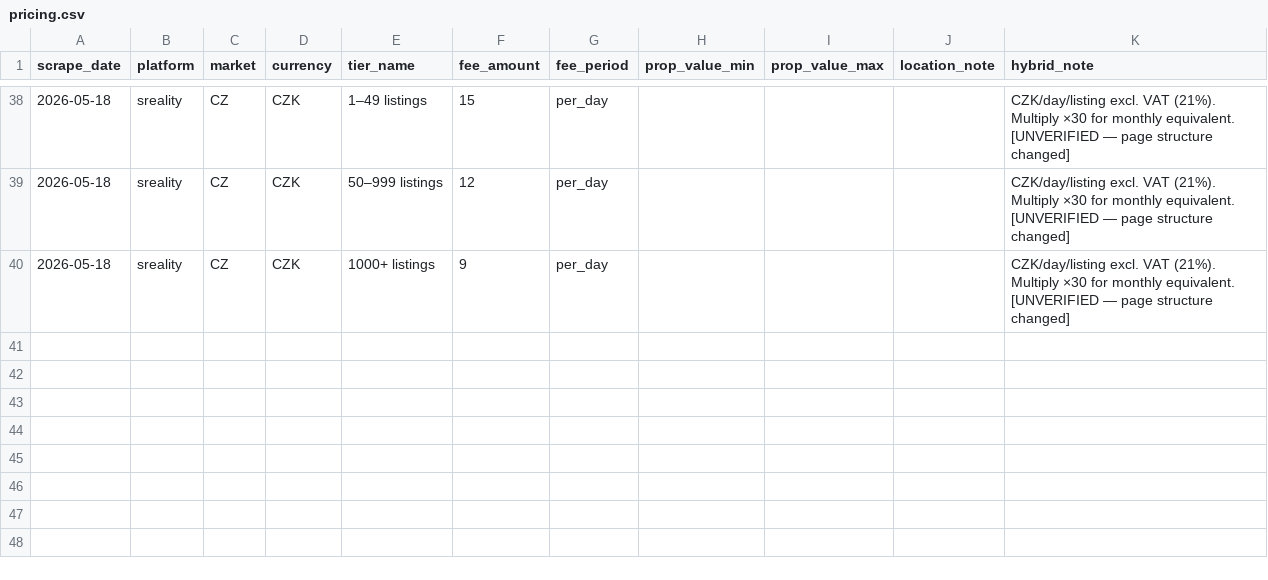
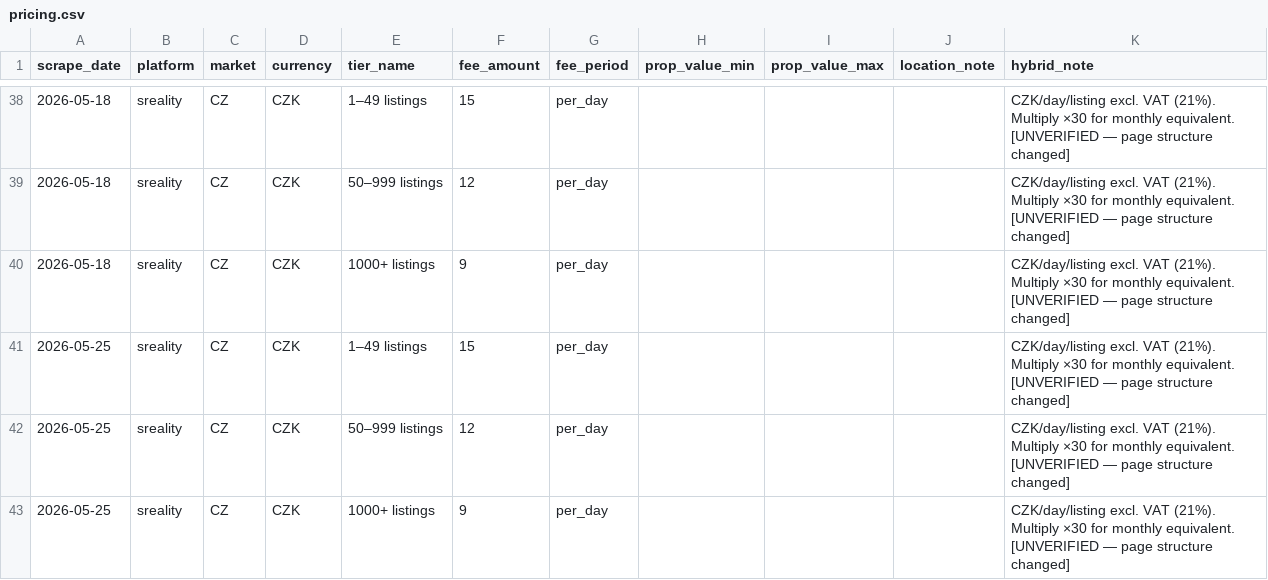
Before and after one commit to j-manning/re-pricing-sreality, a CSV file: data/pricing.csv, drawn as a sheet; only a part is shown, gaps mark what is left out.

```diff
--- a/data/pricing.csv
+++ b/data/pricing.csv
@@ -40 +40,4 @@ scrape_date,platform,market,currency,tier_name,fee_amount,fee_period,prop_value_
 2026-05-18,sreality,CZ,CZK,1000+ listings,9,per_day,,,,CZK/day/listing excl. VAT (21%). Multiply ×30 for monthly equivalent. [UNVERIFIED — page structure changed]
+2026-05-25,sreality,CZ,CZK,1–49 listings,15,per_day,,,,CZK/day/listing excl. VAT (21%). Multiply ×30 for monthly equivalent. [UNVERIFIED — page structure changed]
+2026-05-25,sreality,CZ,CZK,50–999 listings,12,per_day,,,,CZK/day/listing excl. VAT (21%). Multiply ×30 for monthly equivalent. [UNVERIFIED — page structure changed]
+2026-05-25,sreality,CZ,CZK,1000+ listings,9,per_day,,,,CZK/day/listing excl. VAT (21%). Multiply ×30 for monthly equivalent. [UNVERIFIED — page structure changed]
```
